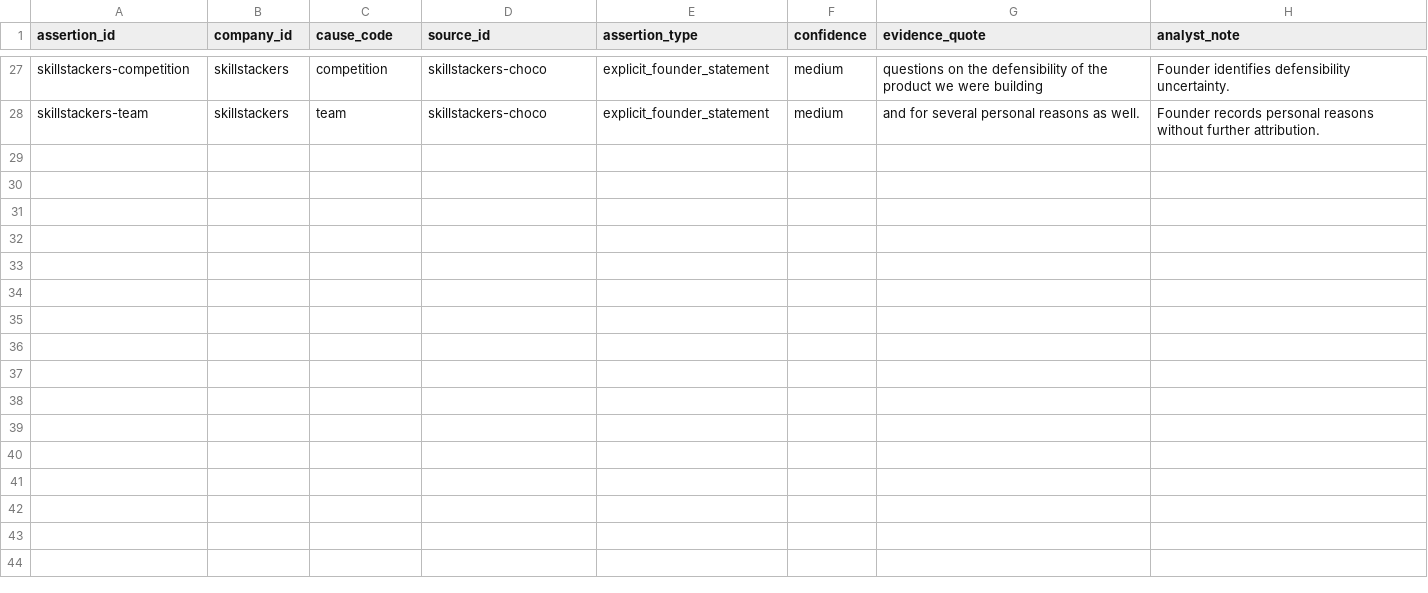
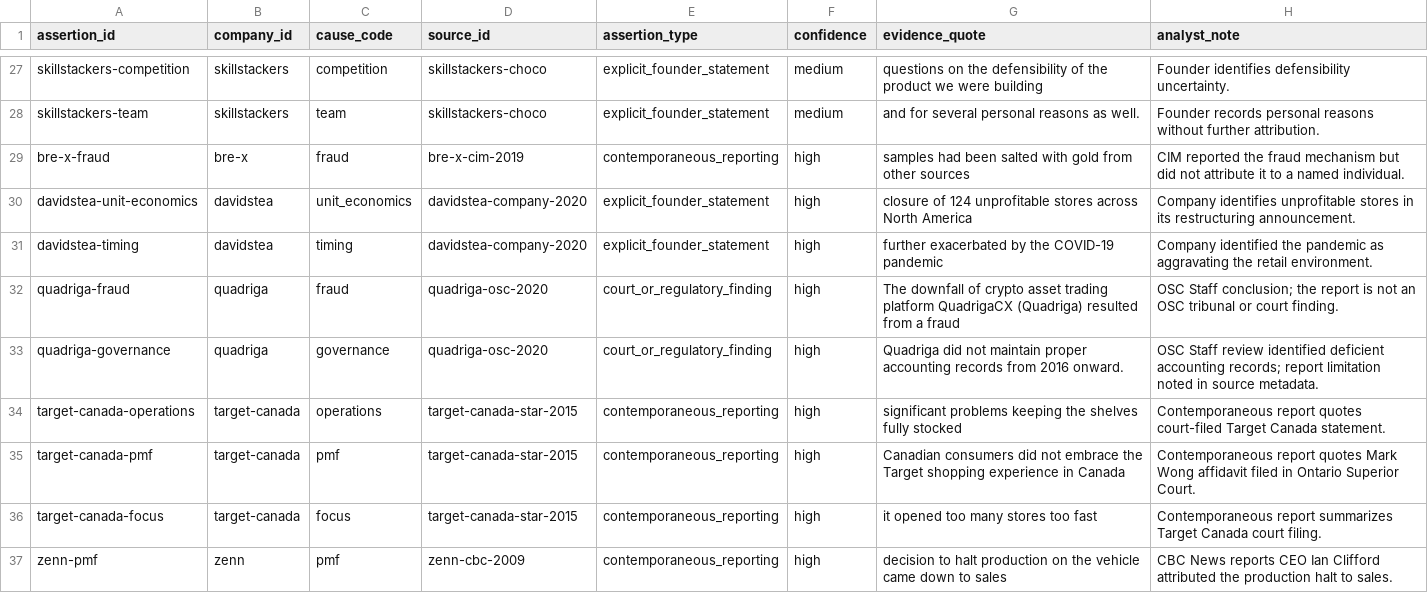
Before and after one commit to consultechmtl/business-failure-intelligence, a CSV file: data/curated/cause_assertions.csv, drawn as a sheet; only a part is shown, gaps mark what is left out; the diff names each change by its address in the sheet, - before the commit and + after, or states it on an @@ line.

Commit message:
data: add Canadian and Quebec failure cases

```diff
--- a/data/curated/cause_assertions.csv
+++ b/data/curated/cause_assertions.csv
+row 29: bre-x-fraud | bre-x | fraud | bre-x-cim-2019 | contemporaneous_reporting | high | samples had been salted with gold from other sources | CIM reported the fraud mechanism but did not attribute it to a named individual.
+row 30: davidstea-unit-economics | davidstea | unit_economics | davidstea-company-2020 | explicit_founder_statement | high | closure of 124 unprofitable stores across North America | Company identifies unprofitable stores in its restructuring announcement.
+row 31: davidstea-timing | davidstea | timing | davidstea-company-2020 | explicit_founder_statement | high | further exacerbated by the COVID-19 pandemic | Company identified the pandemic as aggravating the retail environment.
+row 32: quadriga-fraud | quadriga | fraud | quadriga-osc-2020 | court_or_regulatory_finding | high | The downfall of crypto asset trading platform QuadrigaCX (Quadriga) resulted from a fraud | OSC Staff conclusion; the report is not an OSC tribunal or court finding.
+row 33: quadriga-governance | quadriga | governance | quadriga-osc-2020 | court_or_regulatory_finding | high | Quadriga did not maintain proper accounting records from 2016 onward. | OSC Staff review identified deficient accounting records; report limitation noted in source metadata.
+row 34: target-canada-operations | target-canada | operations | target-canada-star-2015 | contemporaneous_reporting | high | significant problems keeping the shelves fully stocked | Contemporaneous report quotes court-filed Target Canada statement.
+row 35: target-canada-pmf | target-canada | pmf | target-canada-star-2015 | contemporaneous_reporting | high | Canadian consumers did not embrace the Target shopping experience in Canada | Contemporaneous report quotes Mark Wong affidavit filed in Ontario Superior Court.
+row 36: target-canada-focus | target-canada | focus | target-canada-star-2015 | contemporaneous_reporting | high | it opened too many stores too fast | Contemporaneous report summarizes Target Canada court filing.
+row 37: zenn-pmf | zenn | pmf | zenn-cbc-2009 | contemporaneous_reporting | high | decision to halt production on the vehicle came down to sales | CBC News reports CEO Ian Clifford attributed the production halt to sales.
```
Also changed, not shown: data/curated/companies.csv, data/curated/lessons.csv, 2 other files.
